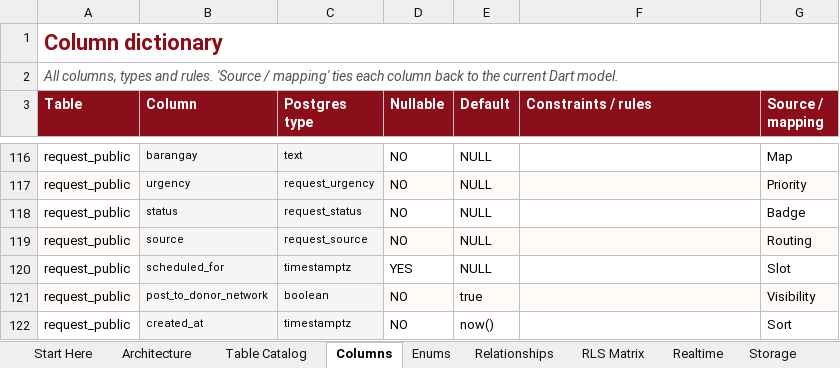
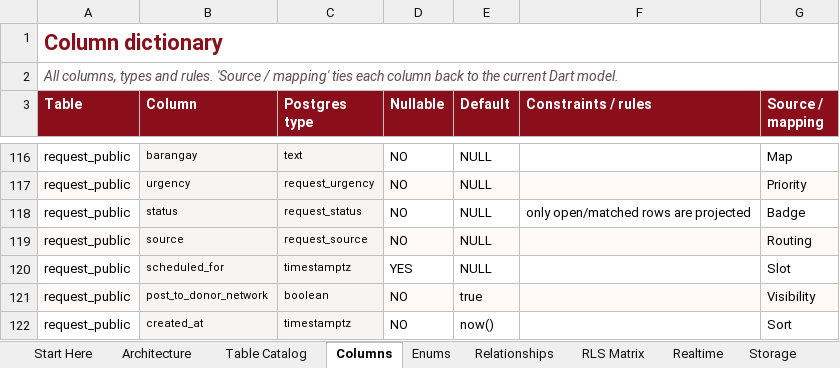
Before and after one commit to 4fm1zuki/tabang, an Excel workbook: docs/backend/TABANG_Backend_Guide.xlsx, sheet Columns, drawn as a sheet; only a part is shown, gaps mark what is left out; values as stored, in another font and other column widths than the file's, no borders; the diff names each change by its address in the sheet, - before the commit and + after, or states it on an @@ line.

```diff
--- a/docs/backend/TABANG_Backend_Guide.xlsx (sheet Columns)
+++ b/docs/backend/TABANG_Backend_Guide.xlsx (sheet Columns)
-F118 (Constraints / rules): (empty)
+F118 (Constraints / rules): only open/matched rows are projected
```
Also changed, not shown: sheet Implementation Phases, sheet Start Here, sheet Table Catalog, 22 other files.
